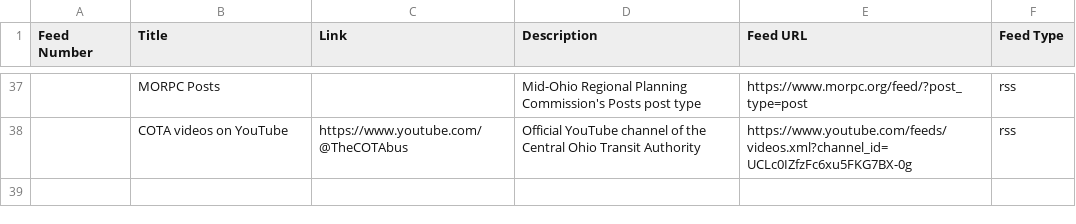
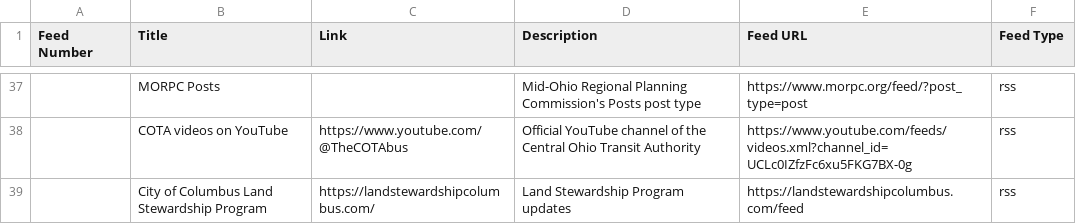
Before and after one commit to benlk/columbus-misc-rss, a CSV file: feeds.csv, drawn as a sheet; only a part is shown, gaps mark what is left out; the diff names each change by its address in the sheet, - before the commit and + after, or states it on an @@ line.

Commit message:
Add Land Stewardship Program

```diff
--- a/feeds.csv
+++ b/feeds.csv
+row 39:  | City of Columbus Land Stewardship Program | https://landstewardshipcolumbus.com/ | Land Stewardship Program updates | https://landstewardshipcolumbus.com/feed | rss
```
Also changed, not shown: 1 other file.
